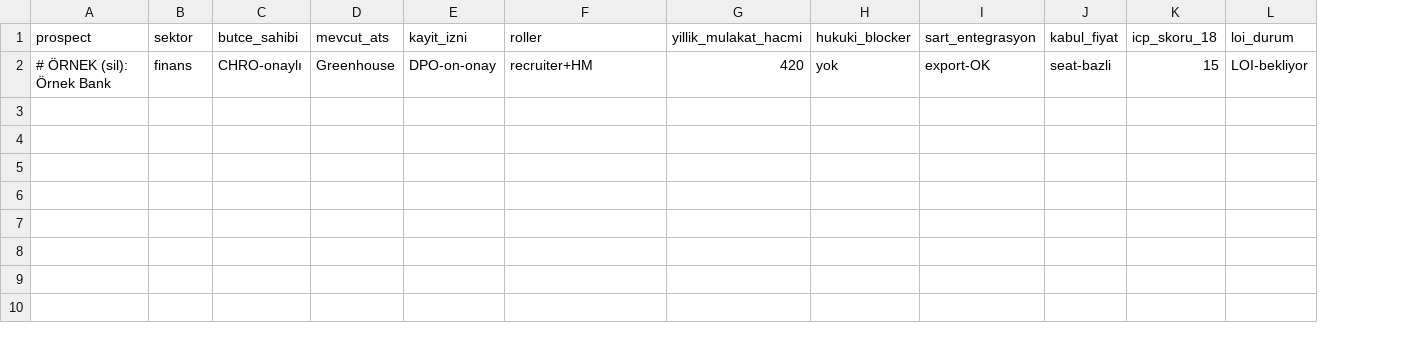
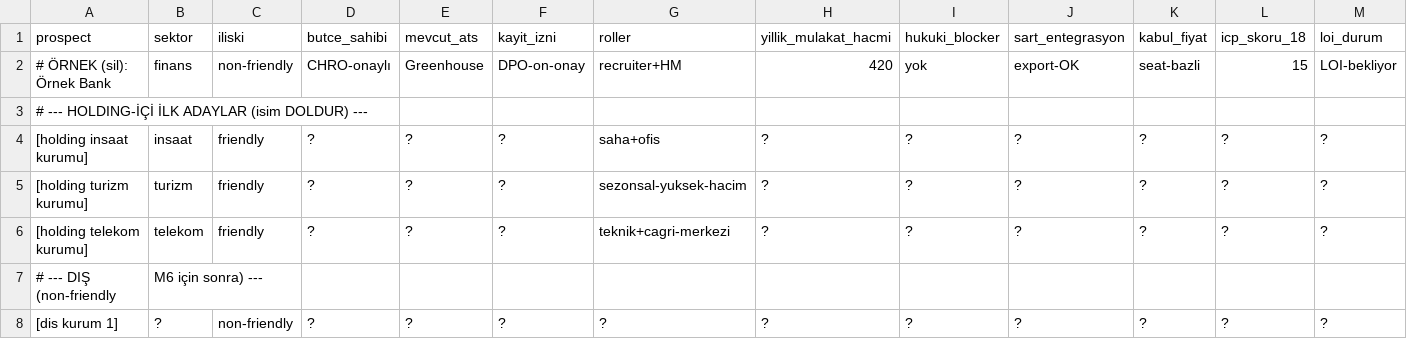
Before and after one commit to Halildeu/ats, a CSV file: docs/G0/prospect-tracker.csv, drawn as a sheet; only a part is shown; rows hold the shown columns only; the diff names each change by its address in the sheet, - before the commit and + after, or states it on an @@ line.

```diff
--- a/docs/G0/prospect-tracker.csv
+++ b/docs/G0/prospect-tracker.csv
+column C (iliski), row 2: non-friendly
+row 3: # --- HOLDING-İÇİ İLK ADAYLAR (isim DOLDUR) ---
+row 4: [holding insaat kurumu] | insaat | friendly | ? | ? | ? | saha+ofis | ? | ? | ? | ? | ? | ?
+row 5: [holding turizm kurumu] | turizm | friendly | ? | ? | ? | sezonsal-yuksek-hacim | ? | ? | ? | ? | ? | ?
+row 6: [holding telekom kurumu] | telekom | friendly | ? | ? | ? | teknik+cagri-merkezi | ? | ? | ? | ? | ? | ?
+row 7: # --- DIŞ (non-friendly | M6 için sonra) ---
+row 8: [dis kurum 1] | ? | non-friendly | ? | ? | ? | ? | ? | ? | ? | ? | ? | ?
```
Also changed, not shown: 1 other file.
